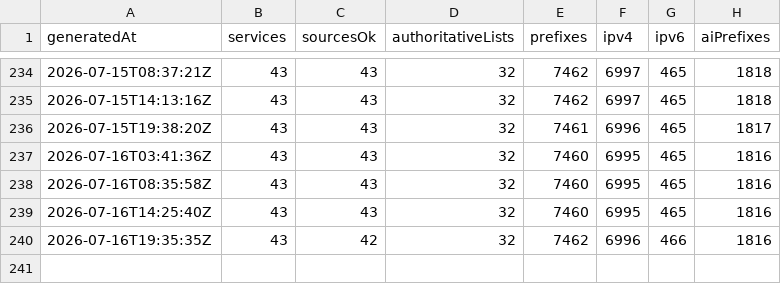
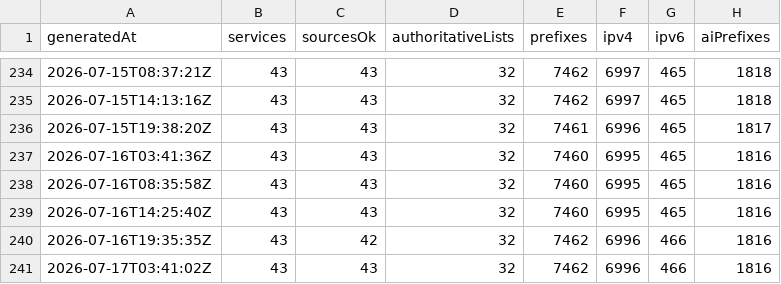
Before and after one commit to ipanalytics/CrawlerScope, a CSV file: data/history/summary.csv, drawn as a sheet; only a part is shown, gaps mark what is left out.

```diff
--- a/data/history/summary.csv
+++ b/data/history/summary.csv
@@ -240 +240,2 @@ generatedAt,services,sourcesOk,authoritativeLists,prefixes,ipv4,ipv6,aiPrefixes
 2026-07-16T19:35:35Z,43,42,32,7462,6996,466,1816
+2026-07-17T03:41:02Z,43,43,32,7462,6996,466,1816
```
Also changed, not shown: 2 other files.
